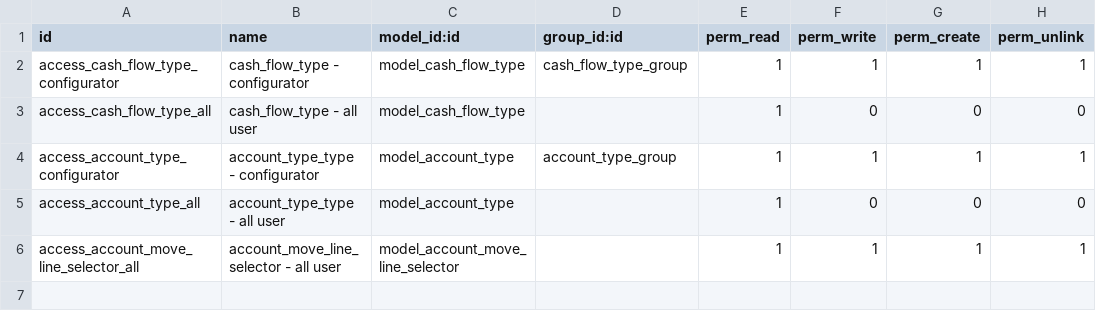
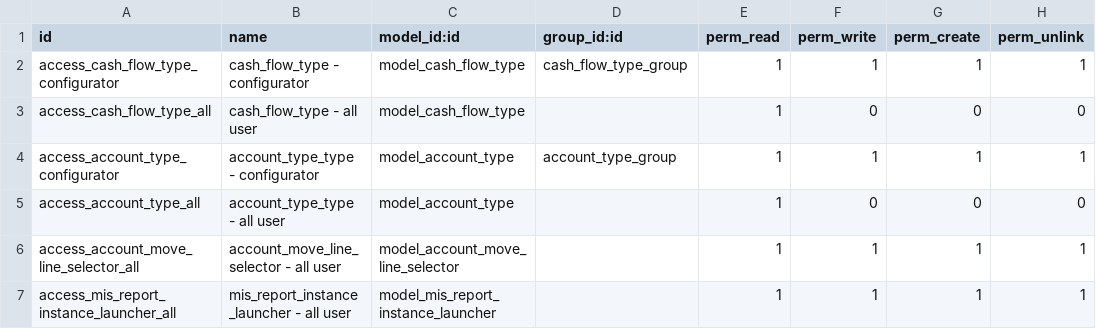
Before and after one commit to open-synergy/ssi-financial-accounting, a CSV file: ssi_financial_accounting/security/ir.model.access.csv, drawn as a sheet.

Commit message:
[UPD] ssi_financial_accounting

```diff
--- a/ssi_financial_accounting/security/ir.model.access.csv
+++ b/ssi_financial_accounting/security/ir.model.access.csv
@@ -6 +6,2 @@ access_account_type_all,account_type_type - all user,model_account_type,,1,0,0,0
 access_account_move_line_selector_all,account_move_line_selector - all user,model_account_move_line_selector,,1,1,1,1
+access_mis_report_instance_launcher_all,mis_report_instance_launcher - all user,model_mis_report_instance_launcher,,1,1,1,1
```
Also changed, not shown: 7 other files.
